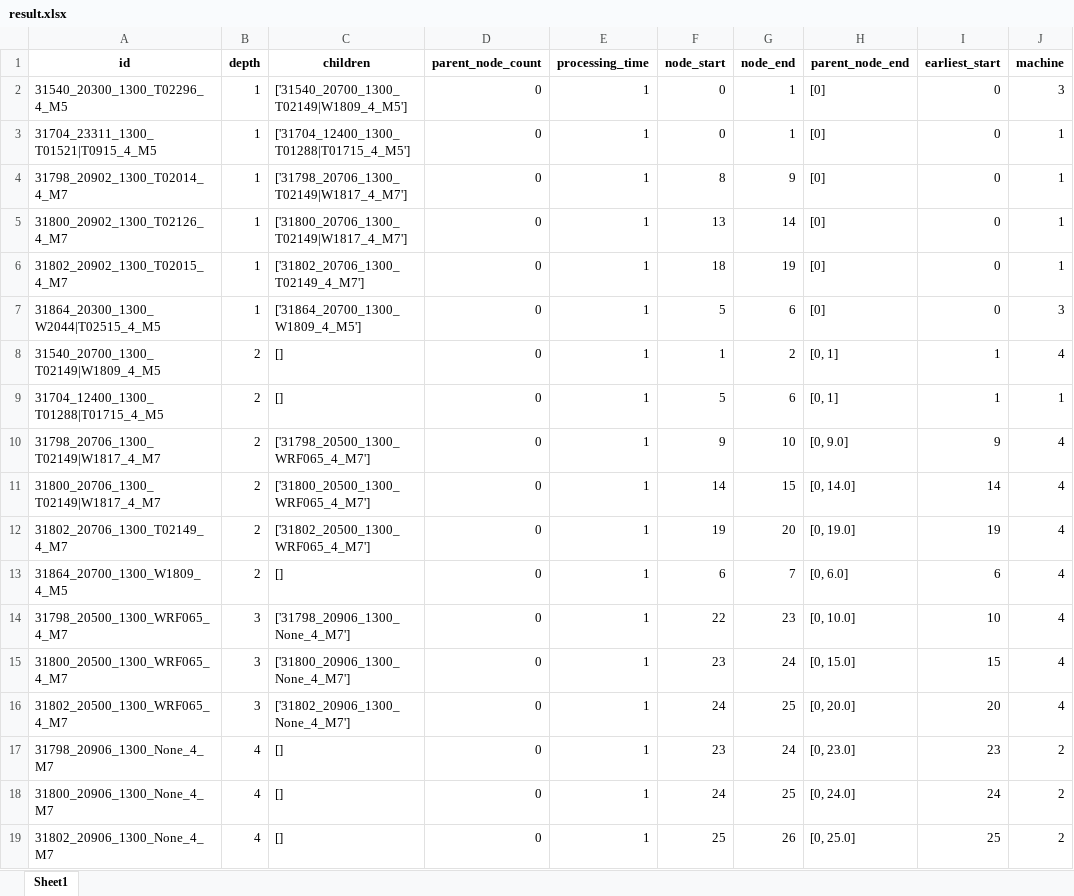
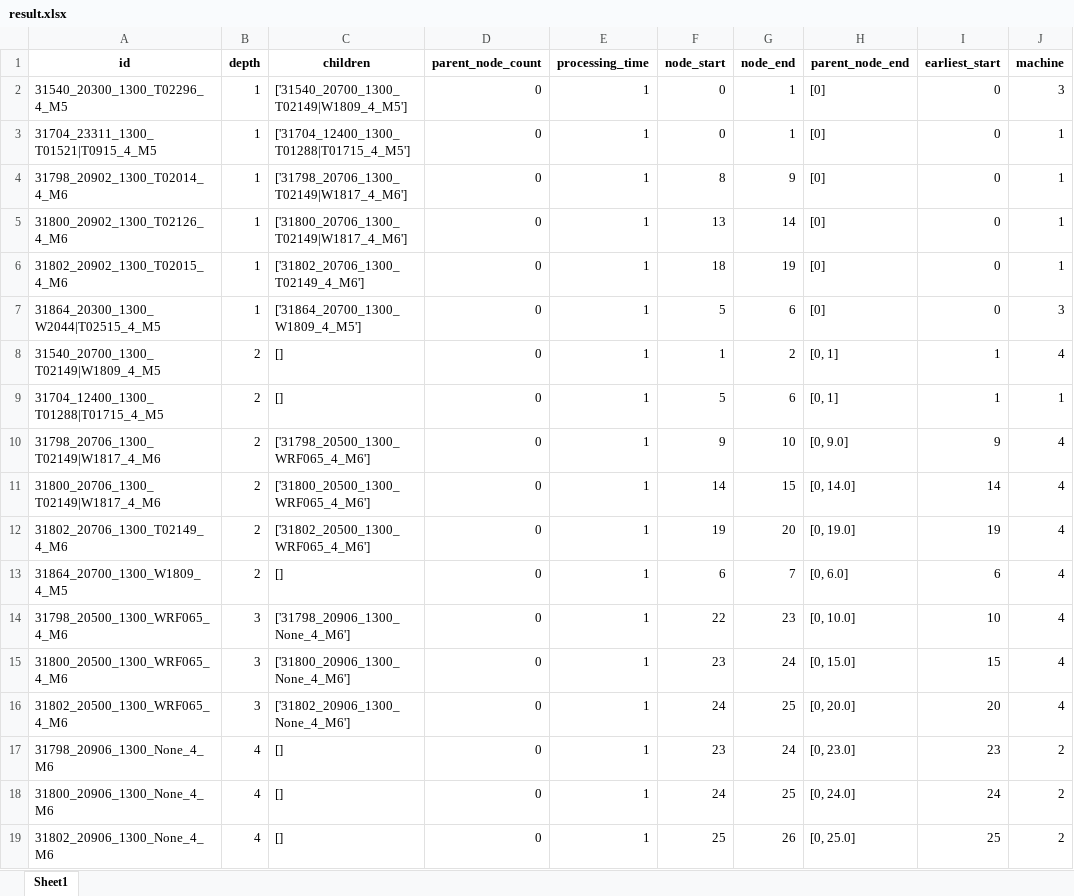
Before and after one commit to Sohyun-B/production-scheduling-system, an Excel workbook: python_engine/data/output/result.xlsx, sheet Sheet1, drawn as a sheet; values as stored, in another font and other column widths than the file's, no borders; the diff names each change by its address in the sheet, - before the commit and + after, or states it on an @@ line.

```diff
--- a/python_engine/data/output/result.xlsx (sheet Sheet1)
+++ b/python_engine/data/output/result.xlsx (sheet Sheet1)
-A4 (id): 31798_20902_1300_T02014_4_M7
+A4 (id): 31798_20902_1300_T02014_4_M6
-C4 (children): ['31798_20706_1300_T02149|W1817_4_M7']
+C4 (children): ['31798_20706_1300_T02149|W1817_4_M6']
-A5 (id): 31800_20902_1300_T02126_4_M7
+A5 (id): 31800_20902_1300_T02126_4_M6
-C5 (children): ['31800_20706_1300_T02149|W1817_4_M7']
+C5 (children): ['31800_20706_1300_T02149|W1817_4_M6']
-A6 (id): 31802_20902_1300_T02015_4_M7
+A6 (id): 31802_20902_1300_T02015_4_M6
-C6 (children): ['31802_20706_1300_T02149_4_M7']
+C6 (children): ['31802_20706_1300_T02149_4_M6']
-A10 (id): 31798_20706_1300_T02149|W1817_4_M7
+A10 (id): 31798_20706_1300_T02149|W1817_4_M6
-C10 (children): ['31798_20500_1300_WRF065_4_M7']
+C10 (children): ['31798_20500_1300_WRF065_4_M6']
-A11 (id): 31800_20706_1300_T02149|W1817_4_M7
+A11 (id): 31800_20706_1300_T02149|W1817_4_M6
-C11 (children): ['31800_20500_1300_WRF065_4_M7']
+C11 (children): ['31800_20500_1300_WRF065_4_M6']
-A12 (id): 31802_20706_1300_T02149_4_M7
+A12 (id): 31802_20706_1300_T02149_4_M6
-C12 (children): ['31802_20500_1300_WRF065_4_M7']
+C12 (children): ['31802_20500_1300_WRF065_4_M6']
-A14 (id): 31798_20500_1300_WRF065_4_M7
+A14 (id): 31798_20500_1300_WRF065_4_M6
-C14 (children): ['31798_20906_1300_None_4_M7']
+C14 (children): ['31798_20906_1300_None_4_M6']
-A15 (id): 31800_20500_1300_WRF065_4_M7
+A15 (id): 31800_20500_1300_WRF065_4_M6
-C15 (children): ['31800_20906_1300_None_4_M7']
+C15 (children): ['31800_20906_1300_None_4_M6']
-A16 (id): 31802_20500_1300_WRF065_4_M7
+A16 (id): 31802_20500_1300_WRF065_4_M6
-C16 (children): ['31802_20906_1300_None_4_M7']
+C16 (children): ['31802_20906_1300_None_4_M6']
-A17 (id): 31798_20906_1300_None_4_M7
+A17 (id): 31798_20906_1300_None_4_M6
-A18 (id): 31800_20906_1300_None_4_M7
+A18 (id): 31800_20906_1300_None_4_M6
-A19 (id): 31802_20906_1300_None_4_M7
+A19 (id): 31802_20906_1300_None_4_M6
```
Also changed, not shown: python_engine/data/output/0829 스케줄링결과.xlsx, python_engine/data/output/machine_gap_summary.xlsx, 10 other files.
